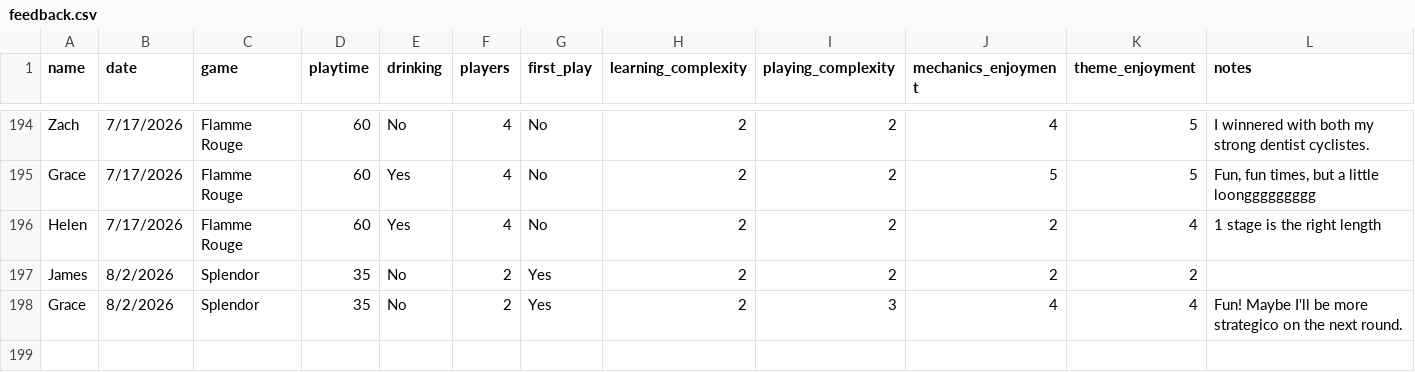
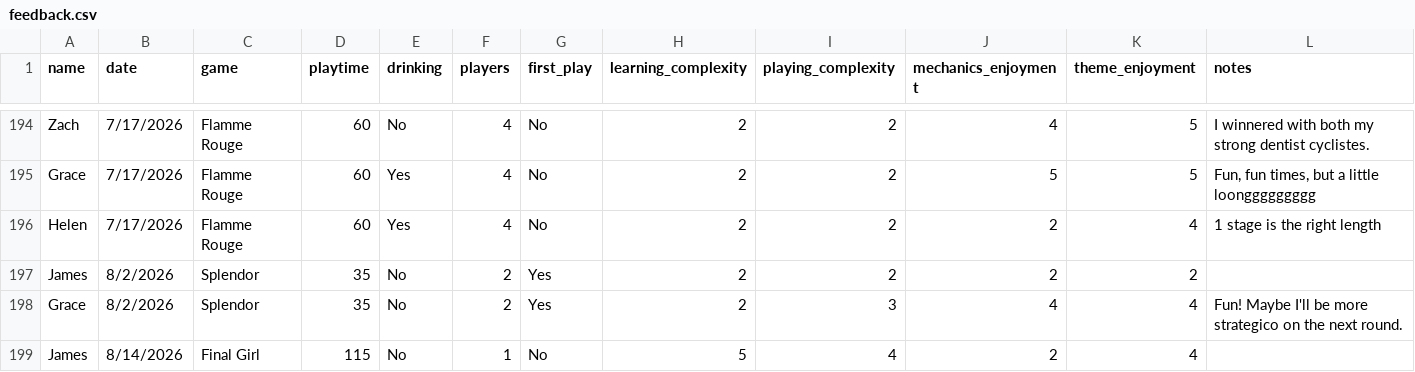
Before and after one commit to carey-james/Games-List, a CSV file: feedback.csv, drawn as a sheet; only a part is shown, gaps mark what is left out; the diff names each change by its address in the sheet, - before the commit and + after, or states it on an @@ line.

Commit message:
Update Feedback and Games

```diff
--- a/feedback.csv
+++ b/feedback.csv
+row 199: James | 8/14/2026 | Final Girl | 115 | No | 1 | No | 5 | 4 | 2 | 4
```
Also changed, not shown: games.csv.
